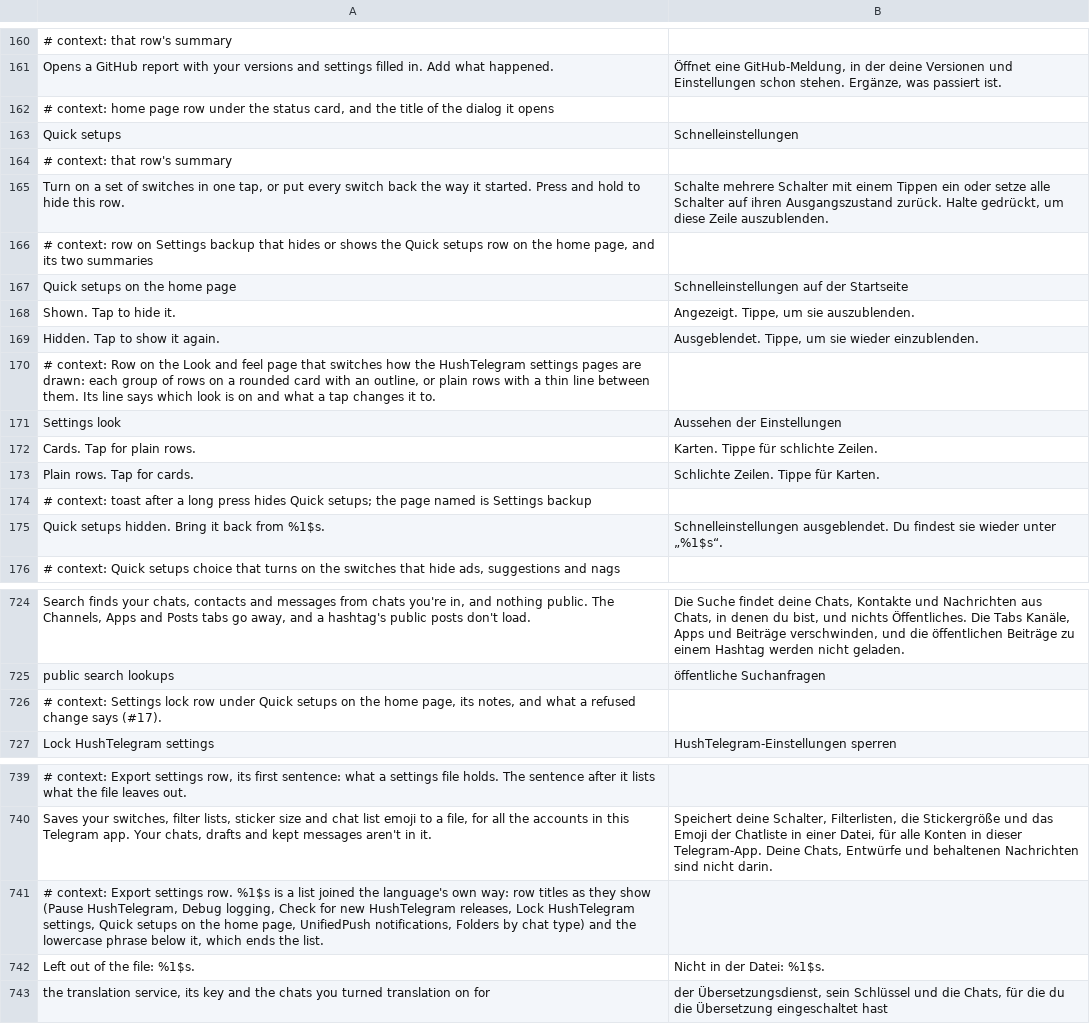
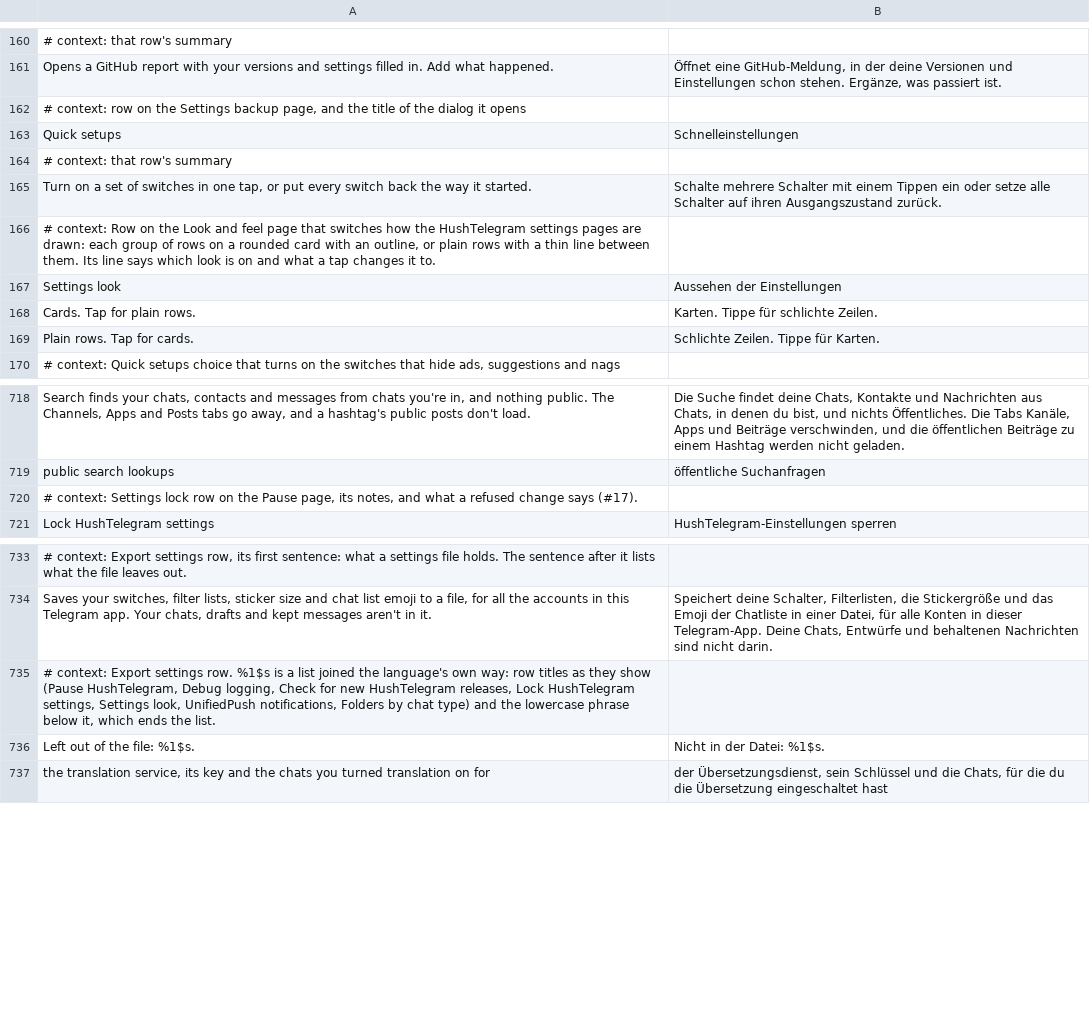
Before and after one commit to SysAdminDoc/HushTelegram, a TSV file: extensions/shared/library/src/main/l10n/de.tsv, drawn as a sheet; only a part is shown, gaps mark what is left out; removed rows and columns are numbered as before the commit, all else as after; the diff names each change by its address in the sheet, - before the commit and + after, or states it on an @@ line.

Commit message:
feat(settings): get the settings home page to the switches sooner
The seven pages of switches now follow the status card directly, and the
header, card gaps, section titles and page rows take less room. Quick setups
moves to the Settings backup page (its hide-from-home row and long press go
with it) and the settings lock moves to the Pause page under More settings,
where a stray tap is less likely. Search still finds both.

```diff
--- a/extensions/shared/library/src/main/l10n/de.tsv
+++ b/extensions/shared/library/src/main/l10n/de.tsv
-A162: # context: home page row under the status card, and the…
+A162: # context: row on the Settings backup page, and the…
-A165: …it started. Press and hold to hide this row.
+A165: …it started.
-B165: …Ausgangszustand zurück. Halte gedrückt, um diese Zeile auszublenden.
+B165: …Ausgangszustand zurück.
-row 166: # context: row on Settings backup that hides or shows the Quick setups row on the home page, and its two summaries
-row 167: Quick setups on the home page | Schnelleinstellungen auf der Startseite
-row 168: Shown. Tap to hide it. | Angezeigt. Tippe, um sie auszublenden.
-row 169: Hidden. Tap to show it again. | Ausgeblendet. Tippe, um sie wieder einzublenden.
-row 174: # context: toast after a long press hides Quick setups; the page named is Settings backup
-row 175: Quick setups hidden. Bring it back from %1$s. | Schnelleinstellungen ausgeblendet. Du findest sie wieder unter „%1$s“.
-A720: …lock row under Quick setups on the home page, its…
+A720: …lock row on the Pause page, its…
-A735: …HushTelegram settings, Quick setups on the home page, UnifiedPush notifications,…
+A735: …HushTelegram settings, Settings look, UnifiedPush notifications,…
```
Also changed, not shown: extensions/shared/library/src/main/l10n/es.tsv, extensions/shared/library/src/main/l10n/in.tsv, 12 other files.
